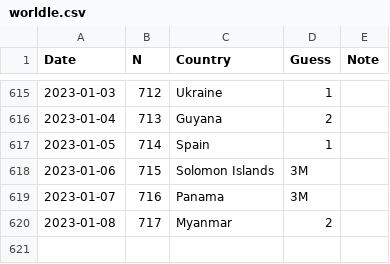
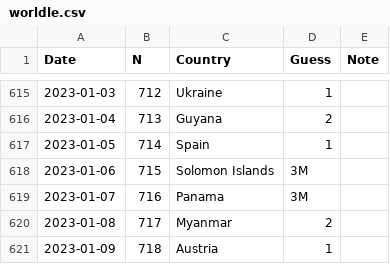
Before and after one commit to spkaluzny/mydata, a CSV file: data/worldle.csv, drawn as a sheet; only a part is shown, gaps mark what is left out.

Commit message:
Added new observation

```diff
--- a/data/worldle.csv
+++ b/data/worldle.csv
@@ -620 +620,2 @@ Date,N,Country,Guess,Note
 2023-01-08,717,Myanmar,2
+2023-01-09,718,Austria,1
```
